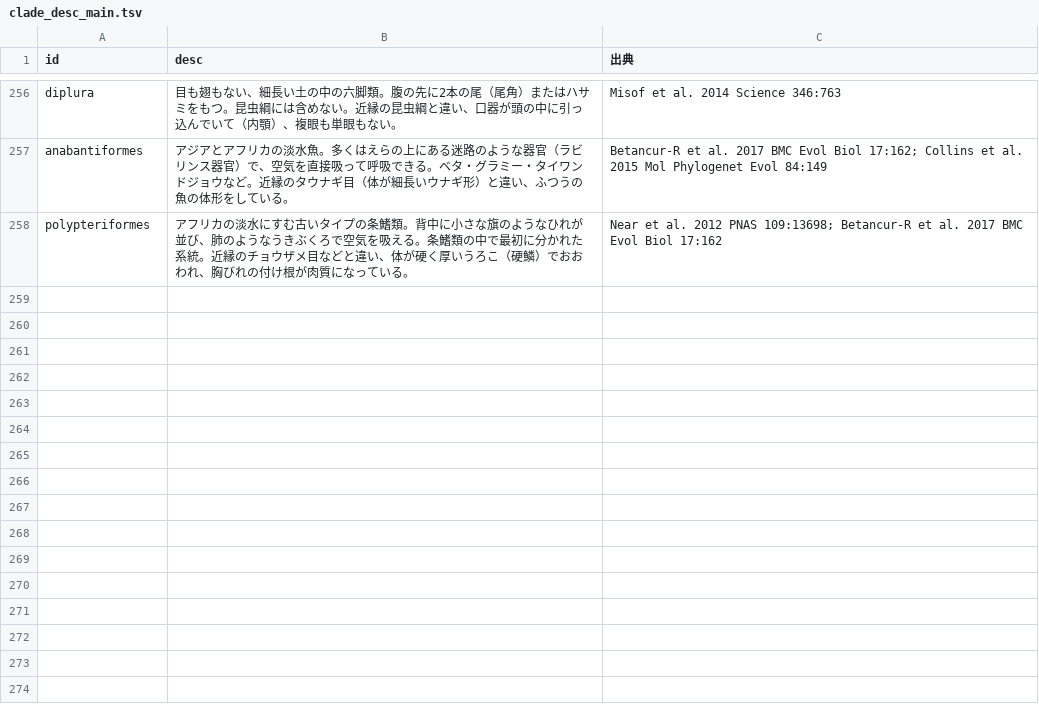
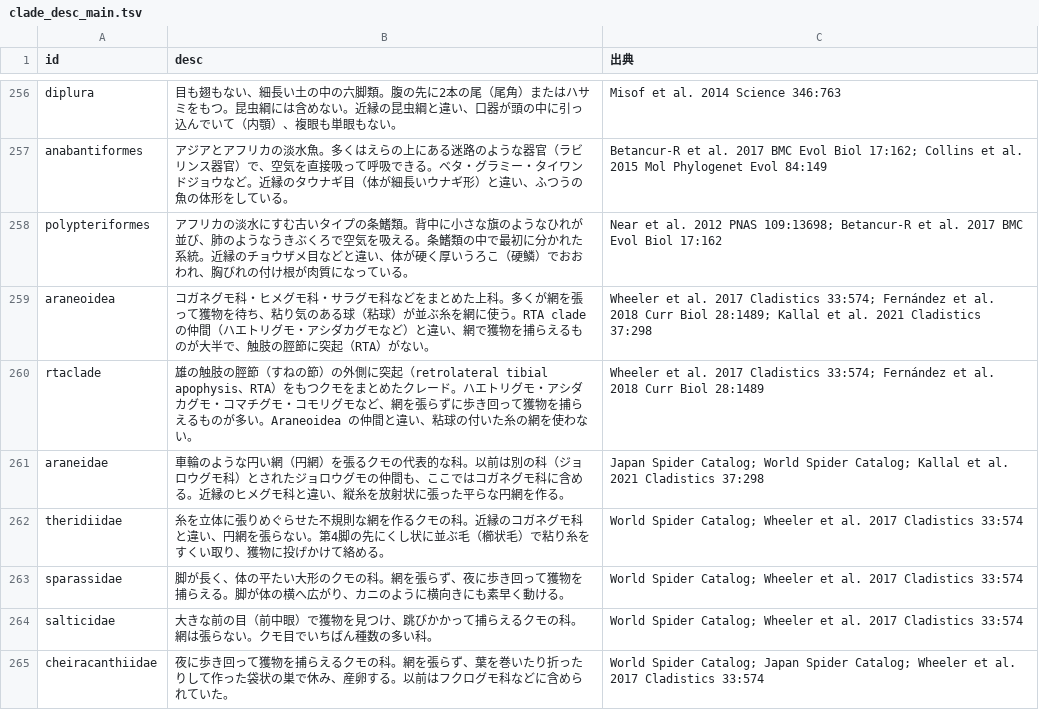
Before and after one commit to cladle/cladle, a TSV file: tools/clade_desc_main.tsv, drawn as a sheet; only a part is shown, gaps mark what is left out.

```diff
--- a/tools/clade_desc_main.tsv
+++ b/tools/clade_desc_main.tsv
@@ -258 +258,8 @@ anabantiformes	アジアとアフリカの淡水魚。多くはえらの上に
 polypteriformes	アフリカの淡水にすむ古いタイプの条鰭類。背中に小さな旗のようなひれが並び、肺のようなうきぶくろで空気を吸える。条鰭類の中で最初に分かれた系統。近縁のチョウザメ目などと違い、体が硬く厚いうろこ（硬鱗）でおおわれ、胸びれの付け根が肉質になっている。	Near et al. 2012 PNAS 109:13698; Betancur-R et al. 2017 BMC Evol Biol 17:162
+araneoidea	コガネグモ科・ヒメグモ科・サラグモ科などをまとめた上科。多くが網を張って獲物を待ち、粘り気のある球（粘球）が並ぶ糸を網に使う。RTA clade の仲間（ハエトリグモ・アシダカグモなど）と違い、網で獲物を捕らえるものが大半で、触肢の脛節に突起（RTA）がない。	Wheeler et al. 2017 Cladistics 33:574; Fernández et al. 2018 Curr Biol 28:1489; Kallal et al. 2021 Cladistics 37:298
+rtaclade	雄の触肢の脛節（すねの節）の外側に突起（retrolateral tibial apophysis、RTA）をもつクモをまとめたクレード。ハエトリグモ・アシダカグモ・コマチグモ・コモリグモなど、網を張らずに歩き回って獲物を捕らえるものが多い。Araneoidea の仲間と違い、粘球の付いた糸の網を使わない。	Wheeler et al. 2017 Cladistics 33:574; Fernández et al. 2018 Curr Biol 28:1489
+araneidae	車輪のような円い網（円網）を張るクモの代表的な科。以前は別の科（ジョロウグモ科）とされたジョロウグモの仲間も、ここではコガネグモ科に含める。近縁のヒメグモ科と違い、縦糸を放射状に張った平らな円網を作る。	Japan Spider Catalog; World Spider Catalog; Kallal et al. 2021 Cladistics 37:298
+theridiidae	糸を立体に張りめぐらせた不規則な網を作るクモの科。近縁のコガネグモ科と違い、円網を張らない。第4脚の先にくし状に並ぶ毛（櫛状毛）で粘り糸をすくい取り、獲物に投げかけて絡める。	World Spider Catalog; Wheeler et al. 2017 Cladistics 33:574
+sparassidae	脚が長く、体の平たい大形のクモの科。網を張らず、夜に歩き回って獲物を捕らえる。脚が体の横へ広がり、カニのように横向きにも素早く動ける。	World Spider Catalog; Wheeler et al. 2017 Cladistics 33:574
+salticidae	大きな前の目（前中眼）で獲物を見つけ、跳びかかって捕らえるクモの科。網は張らない。クモ目でいちばん種数の多い科。	World Spider Catalog; Wheeler et al. 2017 Cladistics 33:574
+cheiracanthiidae	夜に歩き回って獲物を捕らえるクモの科。網を張らず、葉を巻いたり折ったりして作った袋状の巣で休み、産卵する。以前はフクログモ科などに含められていた。	World Spider Catalog; Japan Spider Catalog; Wheeler et al. 2017 Cladistics 33:574
```
Also changed, not shown: 2 other files.
